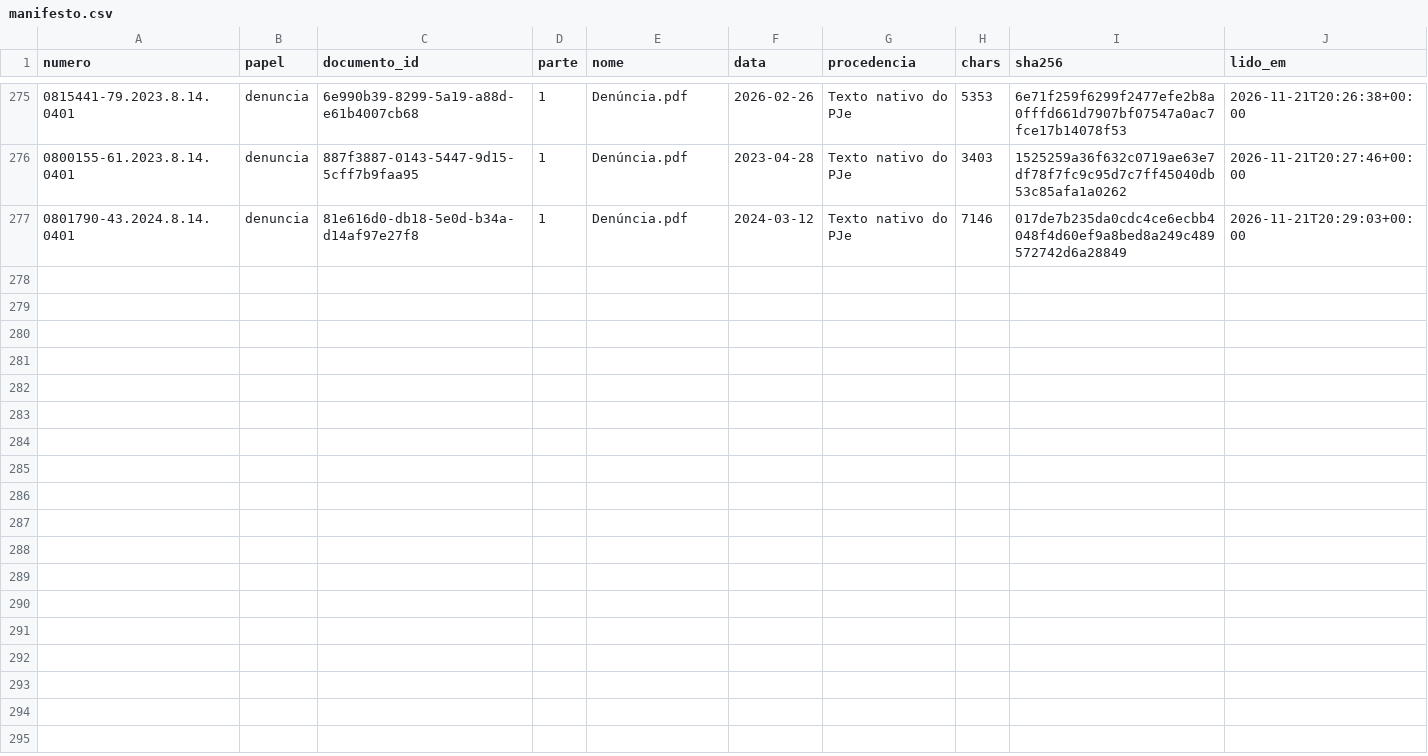
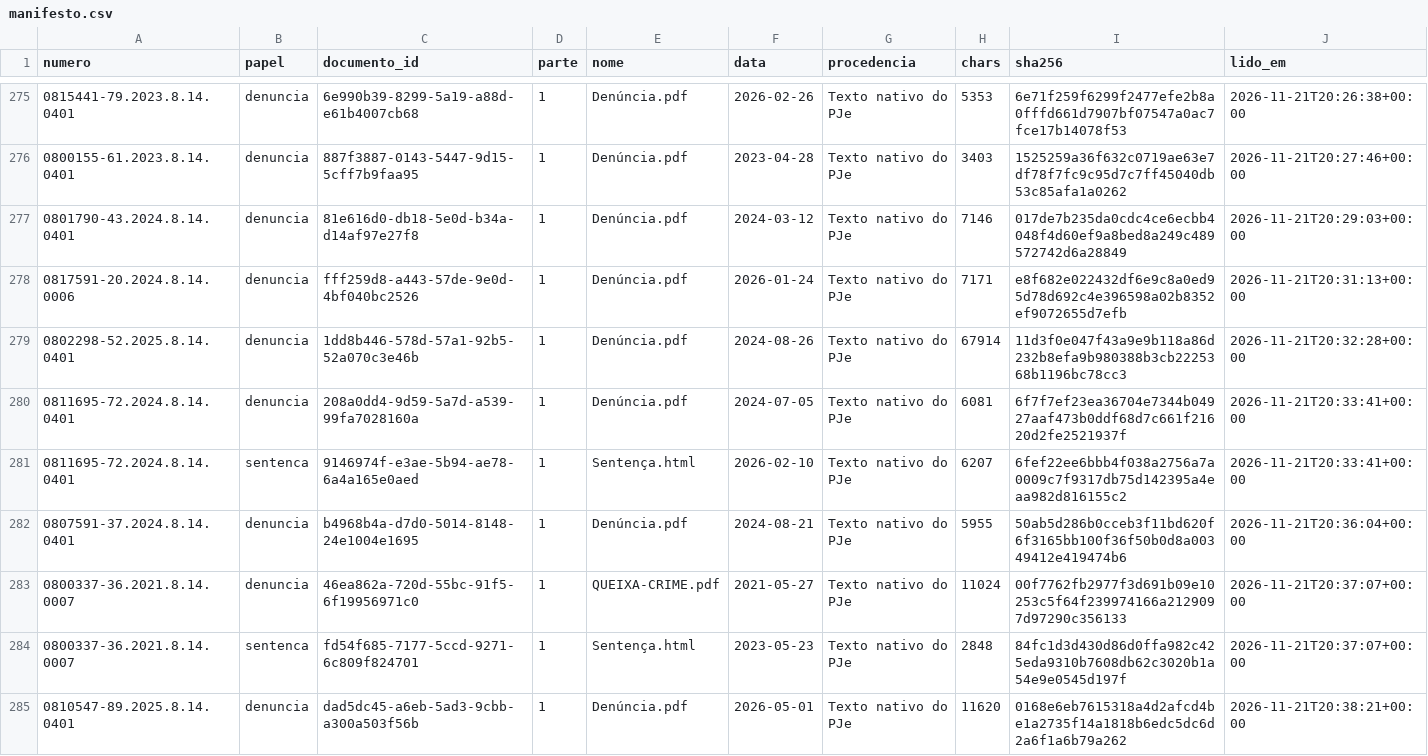
Before and after one commit to pbms01/FGV_TJPA, a CSV file: textos/tjpa/manifesto.csv, drawn as a sheet; only a part is shown, gaps mark what is left out.

```diff
--- a/textos/tjpa/manifesto.csv
+++ b/textos/tjpa/manifesto.csv
@@ -277 +277,9 @@ numero,papel,documento_id,parte,nome,data,procedencia,chars,sha256,lido_em
 0801790-43.2024.8.14.0401,denuncia,81e616d0-db18-5e0d-b34a-d14af97e27f8,1,Denúncia.pdf,2024-03-12,Texto nativo do PJe,7146,017de7b235da0cdc4ce6ecbb4048f4d60ef9a8bed8a249c489572742d6a28849,2026-11-21T20:29:03+00:00
+0817591-20.2024.8.14.0006,denuncia,fff259d8-a443-57de-9e0d-4bf040bc2526,1,Denúncia.pdf,2026-01-24,Texto nativo do PJe,7171,e8f682e022432df6e9c8a0ed95d78d692c4e396598a02b8352ef9072655d7efb,2026-11-21T20:31:13+00:00
+0802298-52.2025.8.14.0401,denuncia,1dd8b446-578d-57a1-92b5-52a070c3e46b,1,Denúncia.pdf,2024-08-26,Texto nativo do PJe,67914,11d3f0e047f43a9e9b118a86d232b8efa9b980388b3cb2225368b1196bc78cc3,2026-11-21T20:32:28+00:00
+0811695-72.2024.8.14.0401,denuncia,208a0dd4-9d59-5a7d-a539-99fa7028160a,1,Denúncia.pdf,2024-07-05,Texto nativo do PJe,6081,6f7f7ef23ea36704e7344b04927aaf473b0ddf68d7c661f21620d2fe2521937f,2026-11-21T20:33:41+00:00
+0811695-72.2024.8.14.0401,sentenca,9146974f-e3ae-5b94-ae78-6a4a165e0aed,1,Sentença.html,2026-02-10,Texto nativo do PJe,6207,6fef22ee6bbb4f038a2756a7a0009c7f9317db75d142395a4eaa982d816155c2,2026-11-21T20:33:41+00:00
+0807591-37.2024.8.14.0401,denuncia,b4968b4a-d7d0-5014-8148-24e1004e1695,1,Denúncia.pdf,2024-08-21,Texto nativo do PJe,5955,50ab5d286b0cceb3f11bd620f6f3165bb100f36f50b0d8a00349412e419474b6,2026-11-21T20:36:04+00:00
+0800337-36.2021.8.14.0007,denuncia,46ea862a-720d-55bc-91f5-6f19956971c0,1,QUEIXA-CRIME.pdf,2021-05-27,Texto nativo do PJe,11024,00f7762fb2977f3d691b09e10253c5f64f239974166a2129097d97290c356133,2026-11-21T20:37:07+00:00
+0800337-36.2021.8.14.0007,sentenca,fd54f685-7177-5ccd-9271-6c809f824701,1,Sentença.html,2023-05-23,Texto nativo do PJe,2848,84fc1d3d430d86d0ffa982c425eda9310b7608db62c3020b1a54e9e0545d197f,2026-11-21T20:37:07+00:00
+0810547-89.2025.8.14.0401,denuncia,dad5dc45-a6eb-5ad3-9cbb-a300a503f56b,1,Denúncia.pdf,2026-05-01,Texto nativo do PJe,11620,0168e6eb7615318a4d2afcd4be1a2735f14a1818b6edc5dc6d2a6f1a6b79a262,2026-11-21T20:38:21+00:00
```
Also changed, not shown: dados/codex_tjpa/status.csv, 8 other files.
